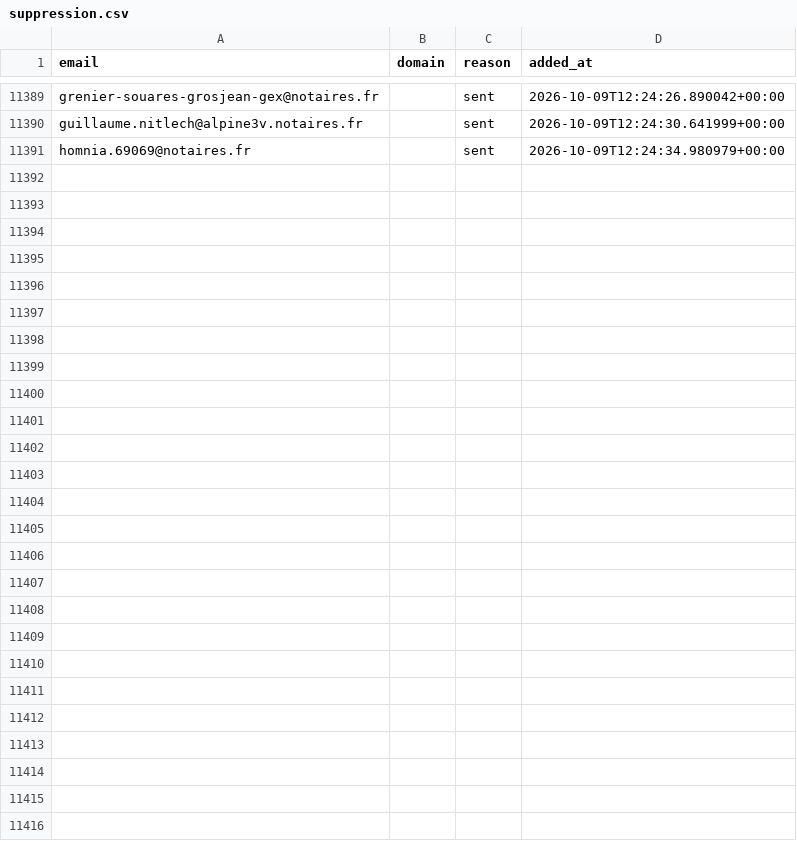
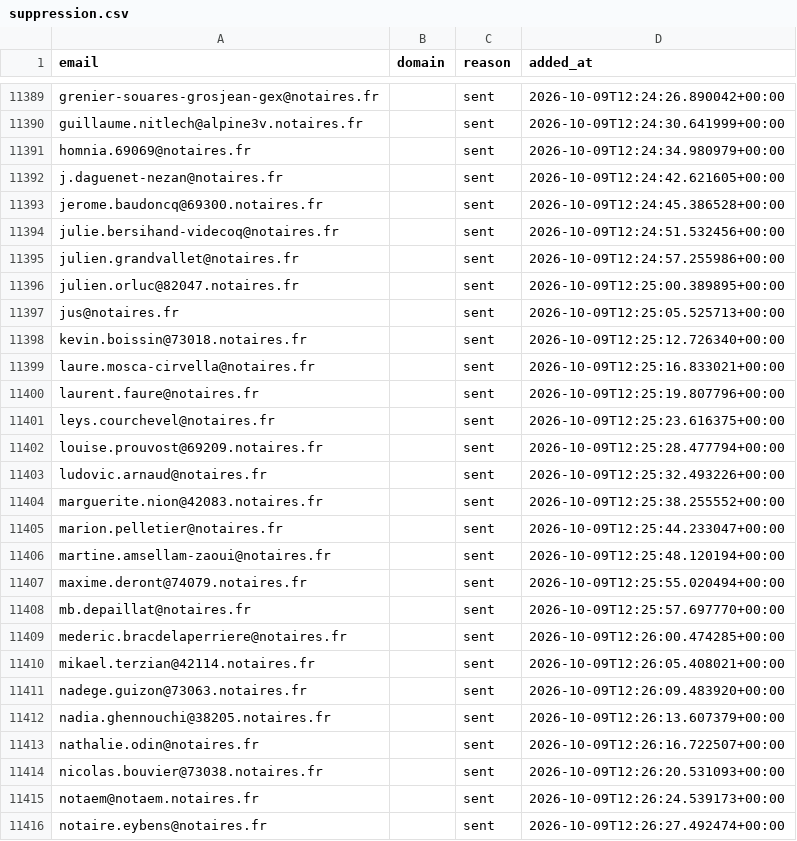
Before and after one commit to romtaug2/SupportAI-Emailing, a CSV file: emailing/data/suppression.csv, drawn as a sheet; only a part is shown, gaps mark what is left out.

Commit message:
chore: persist suppression (envois SupportAI)

```diff
--- a/emailing/data/suppression.csv
+++ b/emailing/data/suppression.csv
@@ -11391 +11391,26 @@ guillaume.nitlech@alpine3v.notaires.fr,,sent,2026-10-09T12:24:30.641999+00:00
 homnia.69069@notaires.fr,,sent,2026-10-09T12:24:34.980979+00:00
+j.daguenet-nezan@notaires.fr,,sent,2026-10-09T12:24:42.621605+00:00
+jerome.baudoncq@69300.notaires.fr,,sent,2026-10-09T12:24:45.386528+00:00
+julie.bersihand-videcoq@notaires.fr,,sent,2026-10-09T12:24:51.532456+00:00
+julien.grandvallet@notaires.fr,,sent,2026-10-09T12:24:57.255986+00:00
+julien.orluc@82047.notaires.fr,,sent,2026-10-09T12:25:00.389895+00:00
+jus@notaires.fr,,sent,2026-10-09T12:25:05.525713+00:00
+kevin.boissin@73018.notaires.fr,,sent,2026-10-09T12:25:12.726340+00:00
+laure.mosca-cirvella@notaires.fr,,sent,2026-10-09T12:25:16.833021+00:00
+laurent.faure@notaires.fr,,sent,2026-10-09T12:25:19.807796+00:00
+leys.courchevel@notaires.fr,,sent,2026-10-09T12:25:23.616375+00:00
+louise.prouvost@69209.notaires.fr,,sent,2026-10-09T12:25:28.477794+00:00
+ludovic.arnaud@notaires.fr,,sent,2026-10-09T12:25:32.493226+00:00
+marguerite.nion@42083.notaires.fr,,sent,2026-10-09T12:25:38.255552+00:00
+marion.pelletier@notaires.fr,,sent,2026-10-09T12:25:44.233047+00:00
+martine.amsellam-zaoui@notaires.fr,,sent,2026-10-09T12:25:48.120194+00:00
+maxime.deront@74079.notaires.fr,,sent,2026-10-09T12:25:55.020494+00:00
+mb.depaillat@notaires.fr,,sent,2026-10-09T12:25:57.697770+00:00
+mederic.bracdelaperriere@notaires.fr,,sent,2026-10-09T12:26:00.474285+00:00
+mikael.terzian@42114.notaires.fr,,sent,2026-10-09T12:26:05.408021+00:00
+nadege.guizon@73063.notaires.fr,,sent,2026-10-09T12:26:09.483920+00:00
+nadia.ghennouchi@38205.notaires.fr,,sent,2026-10-09T12:26:13.607379+00:00
+nathalie.odin@notaires.fr,,sent,2026-10-09T12:26:16.722507+00:00
+nicolas.bouvier@73038.notaires.fr,,sent,2026-10-09T12:26:20.531093+00:00
+notaem@notaem.notaires.fr,,sent,2026-10-09T12:26:24.539173+00:00
+notaire.eybens@notaires.fr,,sent,2026-10-09T12:26:27.492474+00:00
```
